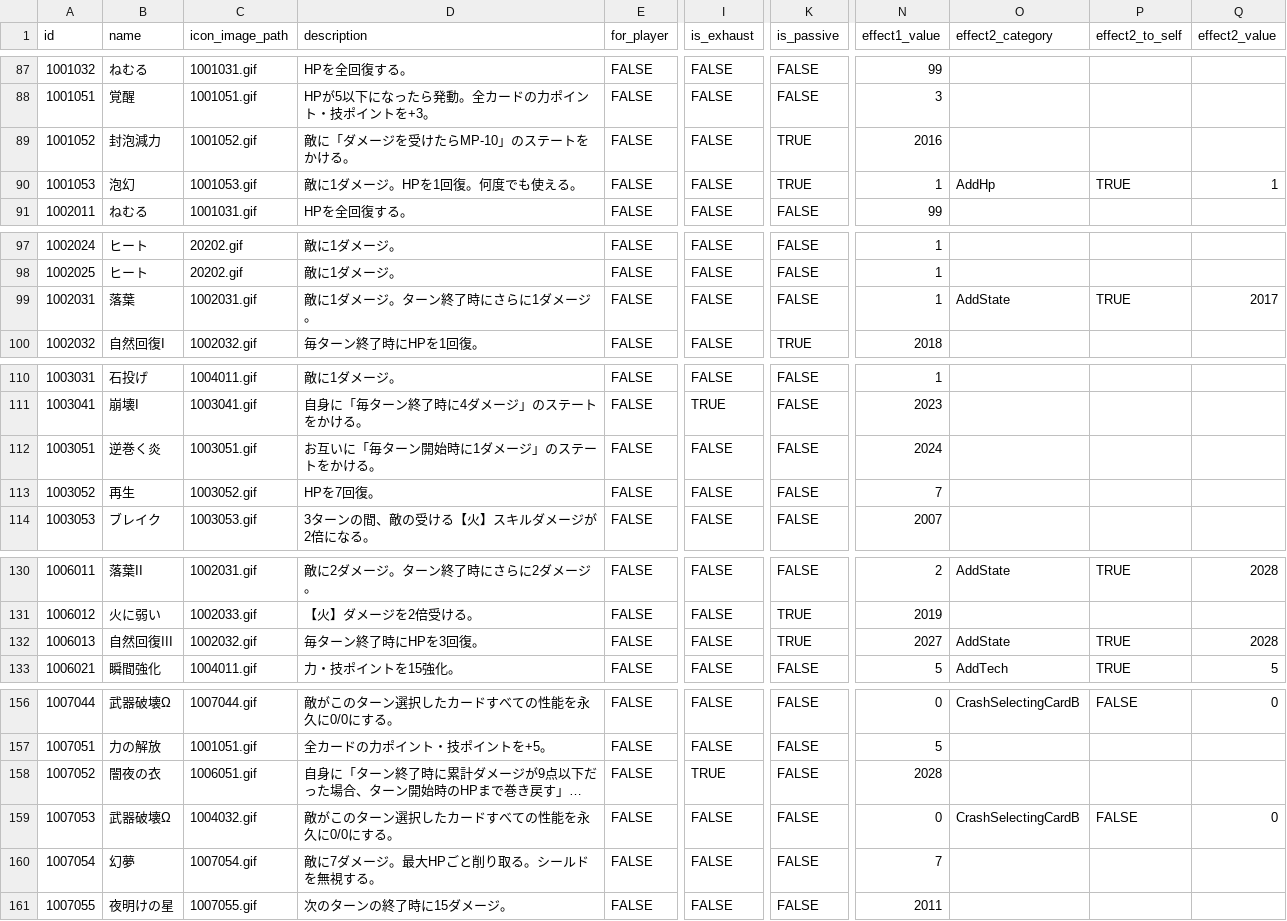
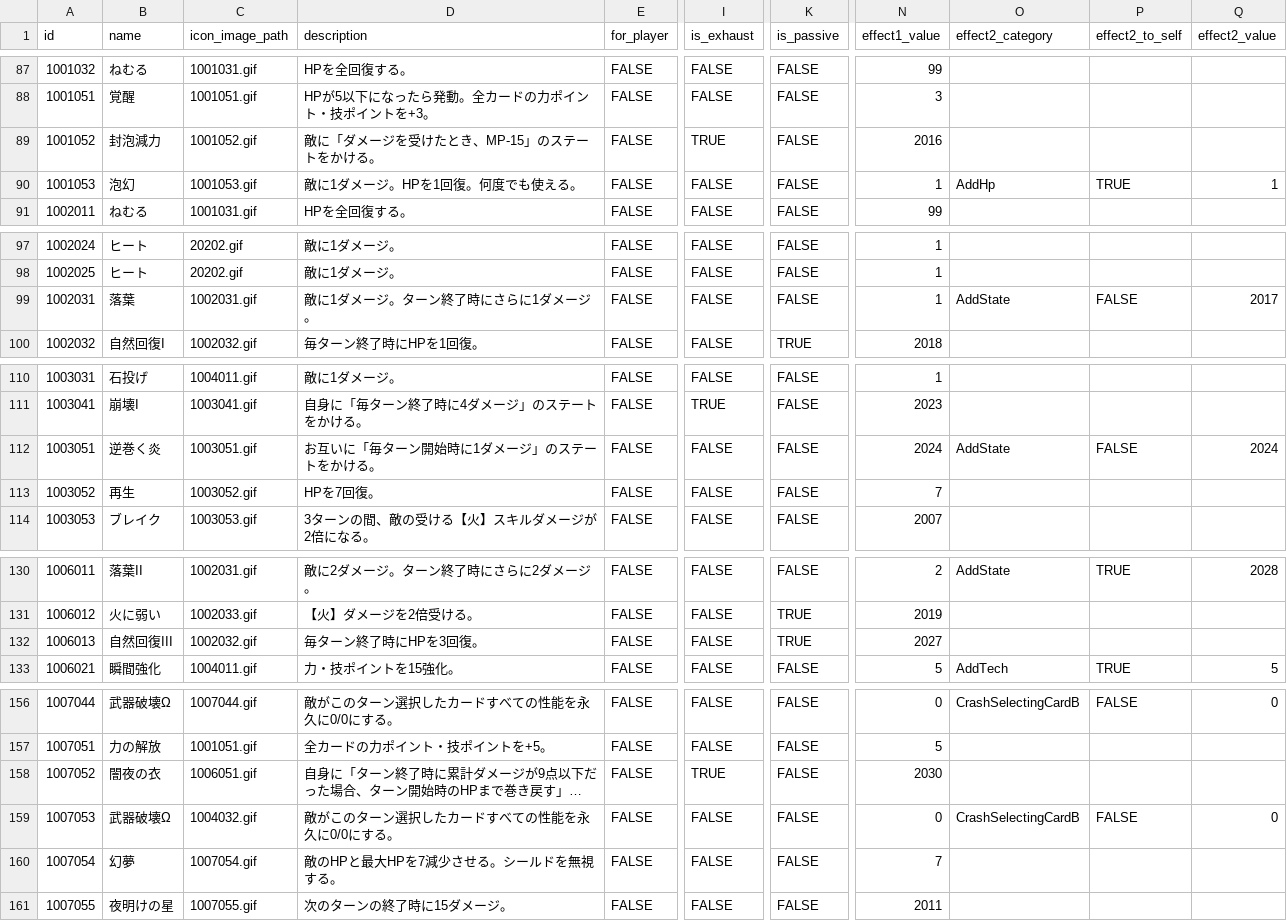
Before and after one commit to jyllsarta/stray-masterdata, a CSV file: seeds/skills.csv, drawn as a sheet; only a part is shown, gaps mark what is left out; long unchanged cells end in …; the diff covers the shown part only; the diff names each change by its address in the sheet, - before the commit and + after, or states it on an @@ line.

Commit message:
update by Masterdata Task 2021-02-07 20:38:56 +0900

```diff
--- a/seeds/skills.csv
+++ b/seeds/skills.csv
-D89 (description): 敵に「ダメージを受けたらMP-10」のステートをかける。
+D89 (description): 敵に「ダメージを受けたとき、MP-15」のステートをかける。
-I89 (is_exhaust): FALSE
+I89 (is_exhaust): TRUE
-K89:K90 (is_passive): TRUE
+K89:K90 (is_passive): FALSE
-P99 (effect2_to_self): TRUE
+P99 (effect2_to_self): FALSE
-O112 (effect2_category): (empty)
+O112 (effect2_category): AddState
-P112 (effect2_to_self): (empty)
+P112 (effect2_to_self): FALSE
-Q112 (effect2_value): (empty)
+Q112 (effect2_value): 2024
-O132 (effect2_category): AddState
+O132 (effect2_category): (empty)
-P132 (effect2_to_self): TRUE
+P132 (effect2_to_self): (empty)
-Q132 (effect2_value): 2028
+Q132 (effect2_value): (empty)
-N158 (effect1_value): 2028
+N158 (effect1_value): 2030
-D160 (description): 敵に7ダメージ。最大HPごと削り取る。シールドを無視する。
+D160 (description): 敵のHPと最大HPを7減少させる。シールドを無視する。
```
Also changed, not shown: 2 edited cells elsewhere in this file.
